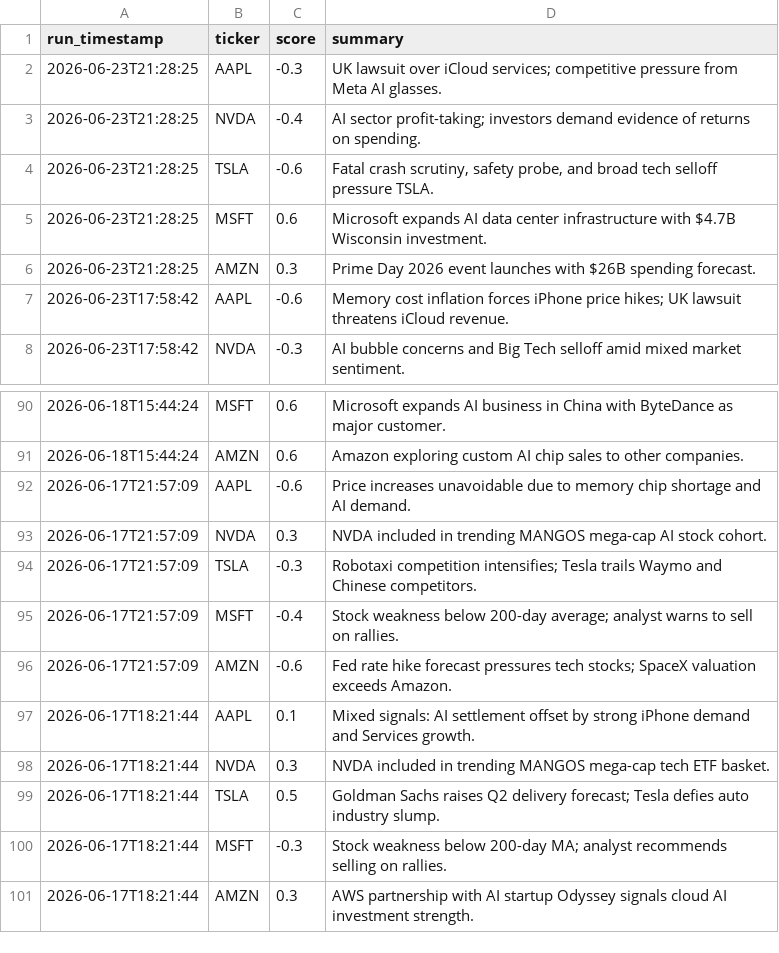
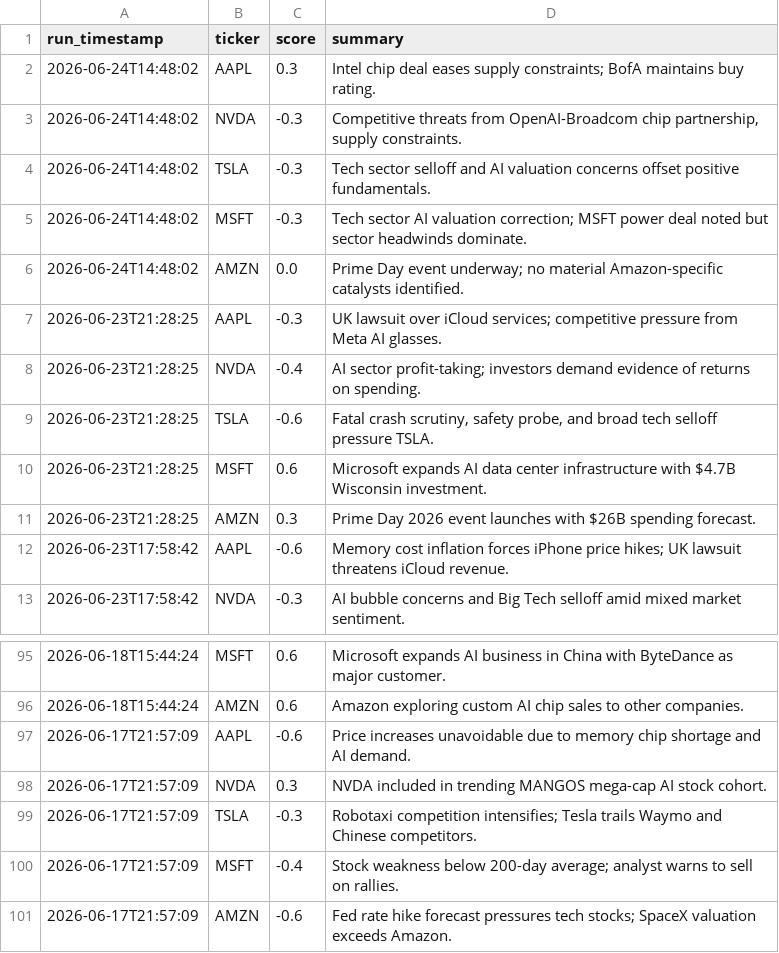
Before and after one commit to williamabrams88-hub/finance---investment-orchestrator, a CSV file: stock-sentiment/reports/scores.csv, drawn as a sheet; only a part is shown, gaps mark what is left out.

```diff
--- a/stock-sentiment/reports/scores.csv
+++ b/stock-sentiment/reports/scores.csv
@@ -1,2 +1,7 @@
 run_timestamp,ticker,score,summary
+2026-06-24T14:48:02,AAPL,0.3,Intel chip deal eases supply constraints; BofA maintains buy rating.
+2026-06-24T14:48:02,NVDA,-0.3,"Competitive threats from OpenAI-Broadcom chip partnership, supply constraints."
+2026-06-24T14:48:02,TSLA,-0.3,Tech sector selloff and AI valuation concerns offset positive fundamentals.
+2026-06-24T14:48:02,MSFT,-0.3,Tech sector AI valuation correction; MSFT power deal noted but sector headwinds dominate.
+2026-06-24T14:48:02,AMZN,0.0,Prime Day event underway; no material Amazon-specific catalysts identified.
 2026-06-23T21:28:25,AAPL,-0.3,UK lawsuit over iCloud services; competitive pressure from Meta AI glasses.
@@ -96,6 +101 @@ run_timestamp,ticker,score,summary
 2026-06-17T21:57:09,AMZN,-0.6,Fed rate hike forecast pressures tech stocks; SpaceX valuation exceeds Amazon.
-2026-06-17T18:21:44,AAPL,0.1,Mixed signals: AI settlement offset by strong iPhone demand and Services growth.
-2026-06-17T18:21:44,NVDA,0.3,NVDA included in trending MANGOS mega-cap tech ETF basket.
-2026-06-17T18:21:44,TSLA,0.5,Goldman Sachs raises Q2 delivery forecast; Tesla defies auto industry slump.
-2026-06-17T18:21:44,MSFT,-0.3,Stock weakness below 200-day MA; analyst recommends selling on rallies.
-2026-06-17T18:21:44,AMZN,0.3,AWS partnership with AI startup Odyssey signals cloud AI investment strength.
```
Also changed, not shown: stock-sentiment/reports/daily_digest.csv, stock-sentiment/reports/paper_pnl.csv, 1 other file.
